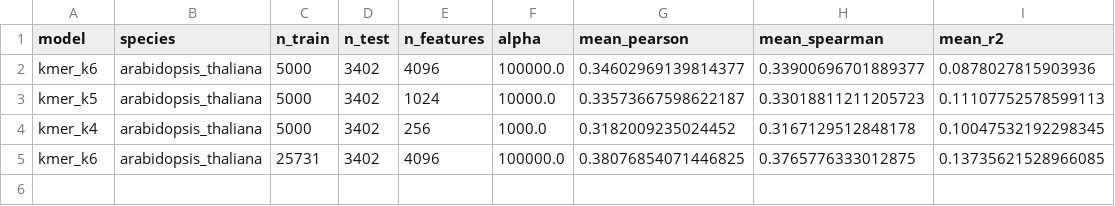
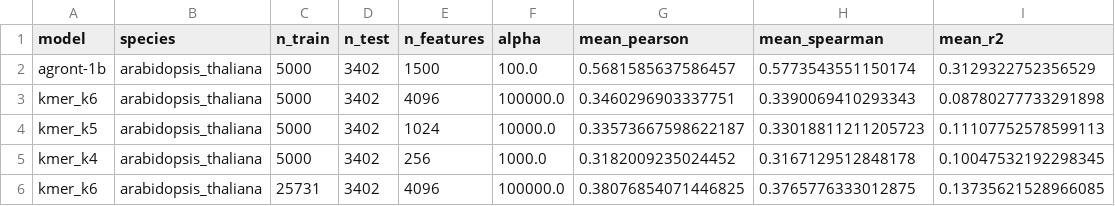
Before and after one commit to olaraym/plant-dnalm-expression, a CSV file: results/summary.csv, drawn as a sheet.

Commit message:
AgroNT vs k-mer results: summary table and figure

```diff
--- a/results/summary.csv
+++ b/results/summary.csv
@@ -1,3 +1,4 @@
 model,species,n_train,n_test,n_features,alpha,mean_pearson,mean_spearman,mean_r2
-kmer_k6,arabidopsis_thaliana,5000,3402,4096,100000.0,0.34602969139814377,0.33900696701889377,0.0878027815903936
+agront-1b,arabidopsis_thaliana,5000,3402,1500,100.0,0.5681585637586457,0.5773543551150174,0.3129322752356529
+kmer_k6,arabidopsis_thaliana,5000,3402,4096,100000.0,0.3460296903337751,0.3390069410293343,0.08780277733291898
 kmer_k5,arabidopsis_thaliana,5000,3402,1024,10000.0,0.33573667598622187,0.33018811211205723,0.11107752578599113
```
Also changed, not shown: 6 other files.
